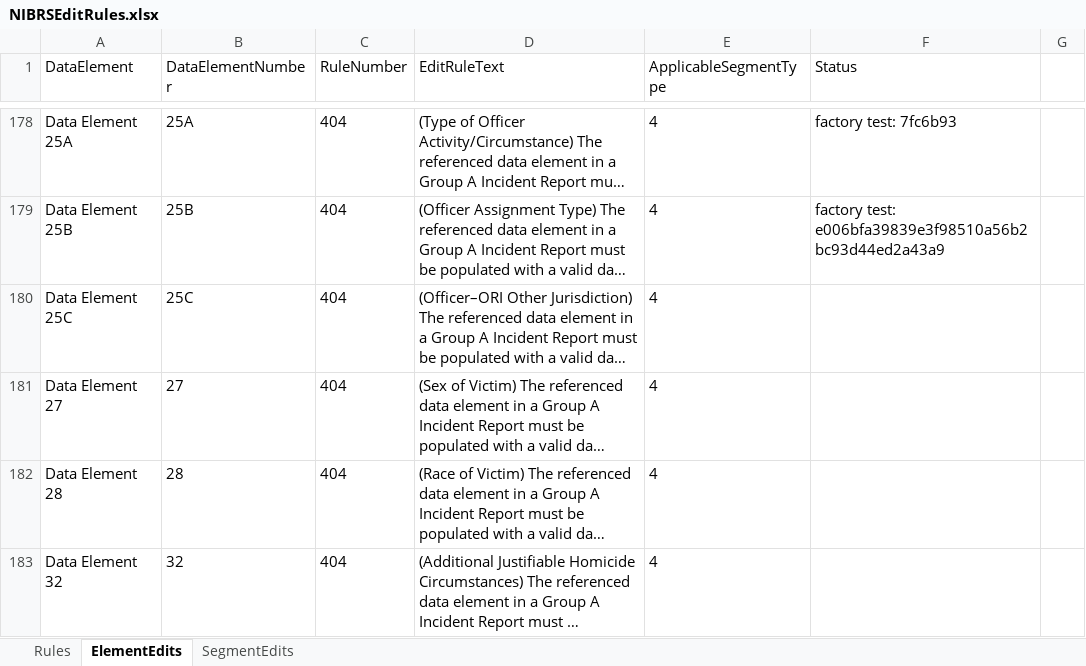
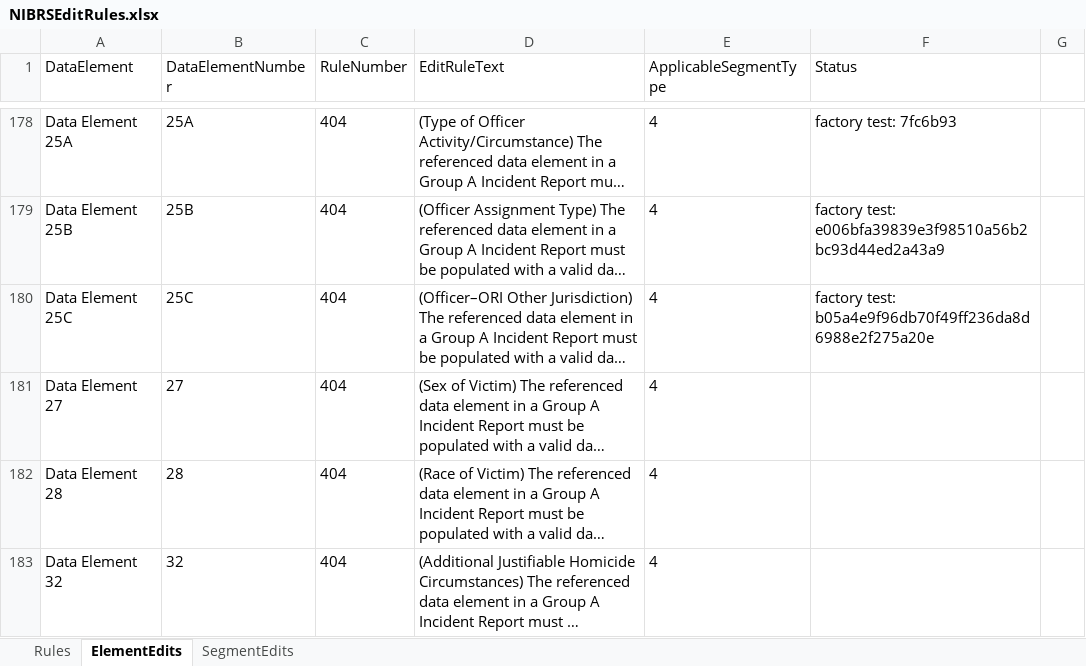
Before and after one commit to teisdbr/nibrs, an Excel workbook: docs/NIBRSEditRules.xlsx, sheet ElementEdits, drawn as a sheet; only a part is shown, gaps mark what is left out; long unchanged cells end in …; values as stored, in another font and other column widths than the file's, no borders; the diff names each change by its address in the sheet, - before the commit and + after, or states it on an @@ line.

Commit message:
updated spreadsheet for new ori rule

```diff
--- a/docs/NIBRSEditRules.xlsx (sheet ElementEdits)
+++ b/docs/NIBRSEditRules.xlsx (sheet ElementEdits)
-F180 (Status): (empty)
+F180 (Status): factory test: b05a4e9f96db70f49ff236da8d6988e2f275a20e
```
